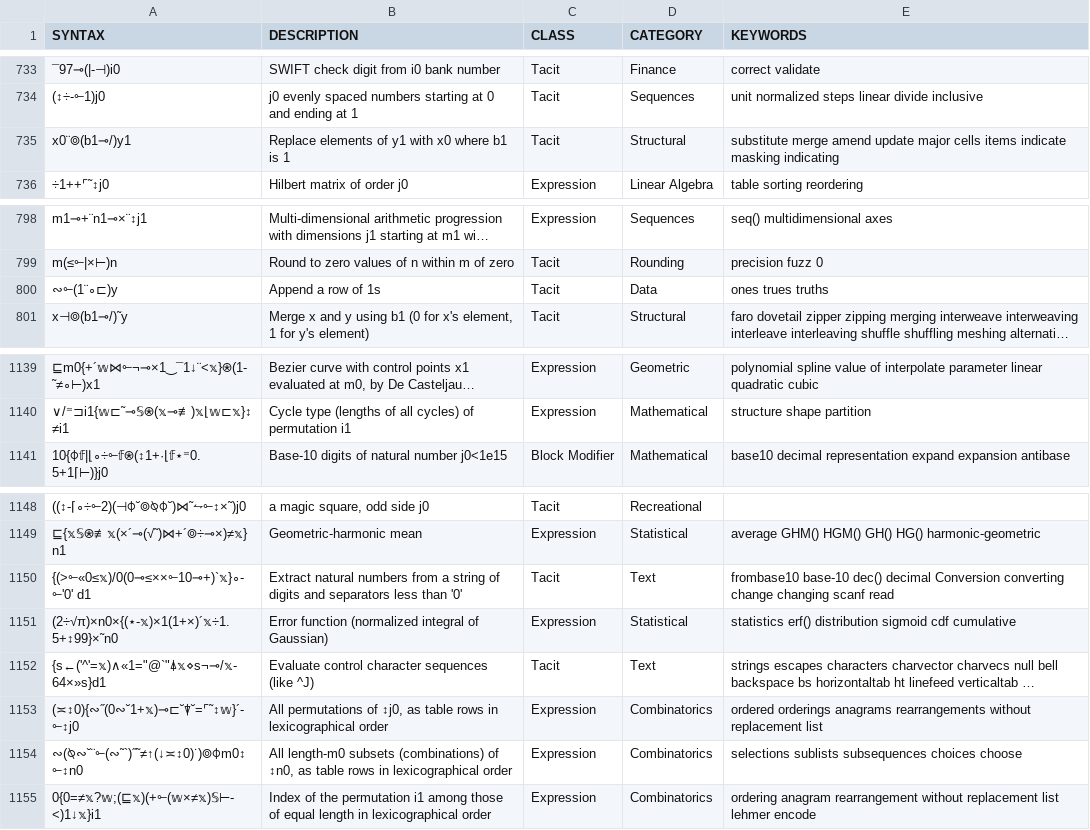
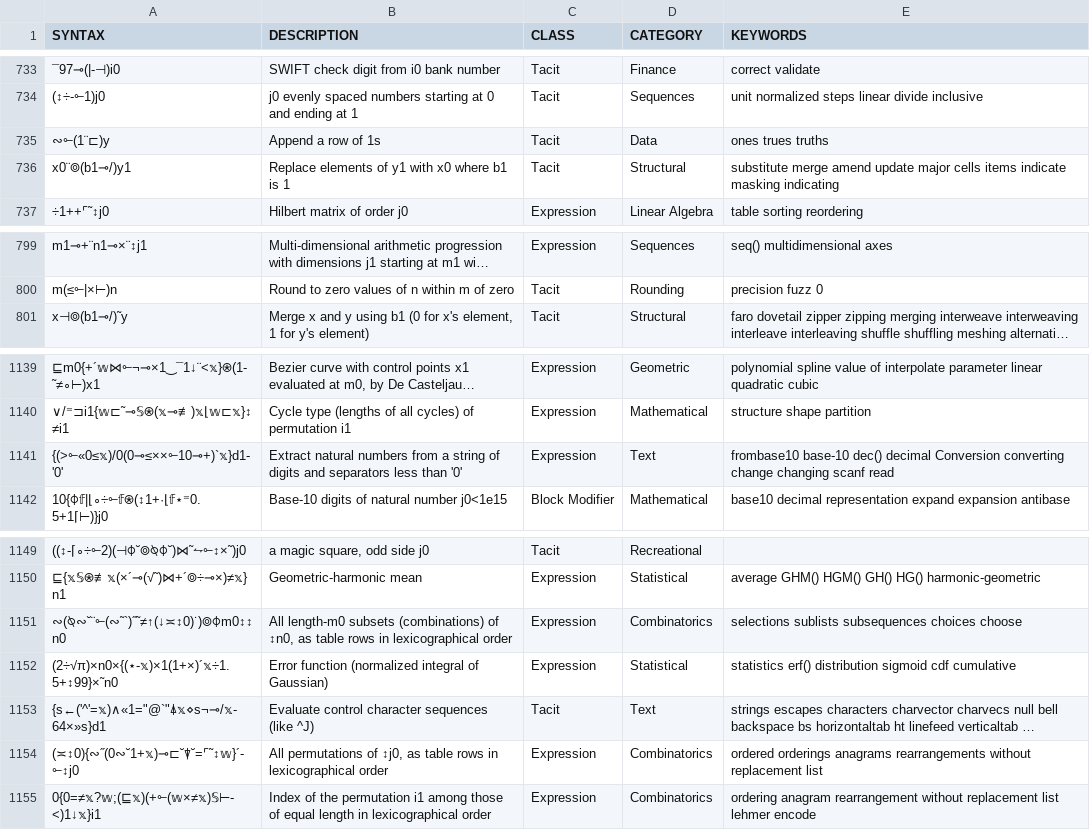
Before and after one commit to mlochbaum/bqncrate, a TSV file: table.tsv, drawn as a sheet; only a part is shown, gaps mark what is left out; long unchanged cells end in …; removed rows and columns are numbered as before the commit, all else as after; the diff names each change by its address in the sheet, - before the commit and + after, or states it on an @@ line.

Commit message:
Trivial simplifications

```diff
--- a/table.tsv
+++ b/table.tsv
+row 735: ∾⟜(1¨⊏)y | Append a row of 1s | Tacit | Data | ones trues truths
-row 800: ∾⟜(1¨∘⊏)y | Append a row of 1s | Tacit | Data | ones trues truths
+row 1141: {(>⟜«0≤𝕩)/0(0⊸≤××⟜10⊸+)`𝕩}d1-'0' | Extract natural numbers from a string of digits and separators less than '0' | Expression | Text | frombase10 base-10 dec() decimal Conversion converting change changing scanf read
-row 1150: {(>⟜«0≤𝕩)/0(0⊸≤××⟜10⊸+)`𝕩}∘-⟜'0' d1 | Extract natural numbers from a string of digits and separators less than '0' | Tacit | Text | frombase10 base-10 dec() decimal Conversion converting change changing scanf read
+row 1151: ∾(⍉∾˘¨⟜(∾˜`)˝˜≠↑(↓≍↕0)˙)⌾⌽m0↕↕n0 | All length-m0 subsets (combinations) of ↕n0, as table rows in lexicographical order | Expression | Combinatorics | selections sublists subsequences choices choose
-row 1154: ∾(⍉∾˘¨⟜(∾˜`)˝˜≠↑(↓≍↕0)˙)⌾⌽m0↕⟜↕n0 | All length-m0 subsets (combinations) of ↕n0, as table rows in lexicographical order | Expression | Combinatorics | selections sublists subsequences choices choose
```
